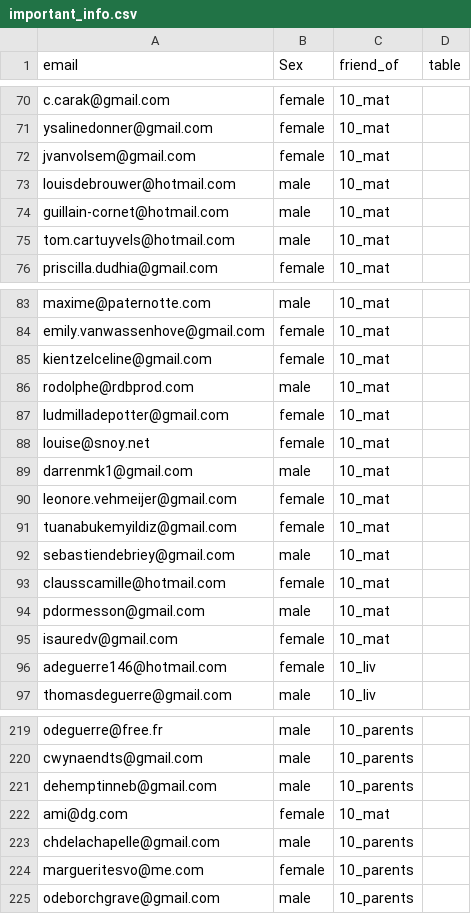
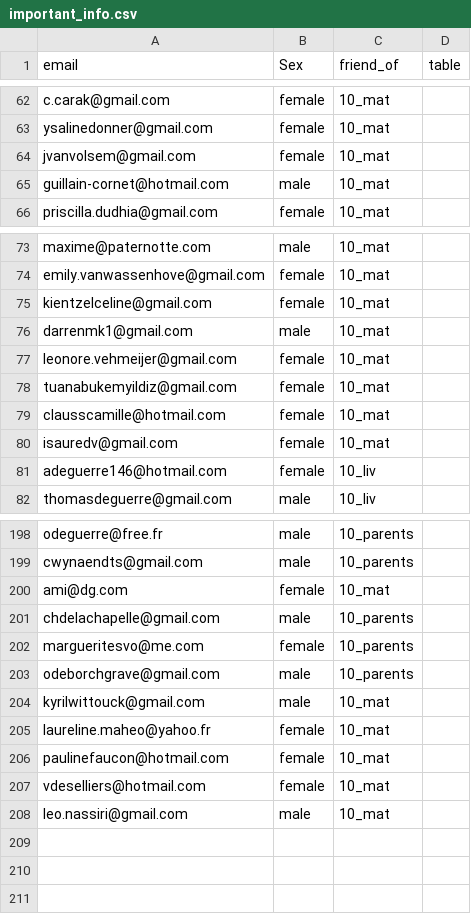
Before and after one commit to mat2m10/mavia, a CSV file: notebooks/important_info.csv, drawn as a sheet; only a part is shown, gaps mark what is left out; the diff covers the shown part only.

```diff
--- a/notebooks/important_info.csv
+++ b/notebooks/important_info.csv
@@ -72,5 +64,3 @@ ysalinedonner@gmail.com,female,10_mat,
 jvanvolsem@gmail.com,female,10_mat,
-louisdebrouwer@hotmail.com,male,10_mat,
 guillain-cornet@hotmail.com,male,10_mat,
-tom.cartuyvels@hotmail.com,male,10_mat,
 priscilla.dudhia@gmail.com,female,10_mat,
@@ -85,5 +75,2 @@ emily.vanwassenhove@gmail.com,female,10_mat,
 kientzelceline@gmail.com,female,10_mat,
-rodolphe@rdbprod.com,male,10_mat,
-ludmilladepotter@gmail.com,female,10_mat,
-louise@snoy.net,female,10_mat,
 darrenmk1@gmail.com,male,10_mat,
@@ -91,5 +78,3 @@ leonore.vehmeijer@gmail.com,female,10_mat,
 tuanabukemyildiz@gmail.com,female,10_mat,
-sebastiendebriey@gmail.com,male,10_mat,
 clausscamille@hotmail.com,female,10_mat,
-pdormesson@gmail.com,male,10_mat,
 isauredv@gmail.com,female,10_mat,
@@ -220,3 +199,2 @@ odeguerre@free.fr,male,10_parents,
 cwynaendts@gmail.com,male,10_parents,
-dehemptinneb@gmail.com,male,10_parents,
 ami@dg.com,female,10_mat,
@@ -225 +203,6 @@ margueritesvo@me.com,female,10_parents,
 odeborchgrave@gmail.com,male,10_parents,
+kyrilwittouck@gmail.com,male,10_mat,
+laureline.maheo@yahoo.fr,female,10_mat,
+paulinefaucon@hotmail.com,female,10_mat,
+vdeselliers@hotmail.com,female,10_mat,
+leo.nassiri@gmail.com,male,10_mat,
```
Also changed, not shown: 14 removed rows and 3 edited cells elsewhere in this file, notebooks/seating_cleaned.csv, 5 other files.
